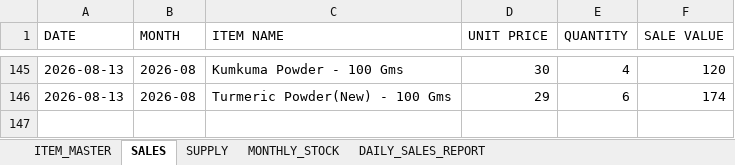
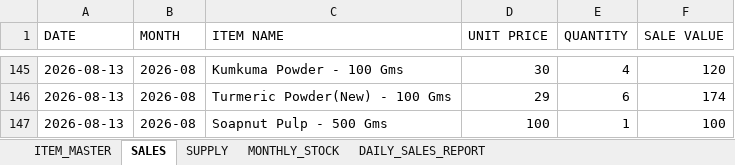
Before and after one commit to suryasai693-lang/daily_sales_website, an Excel workbook: data/sales.xlsx, sheet SALES, drawn as a sheet; only a part is shown, gaps mark what is left out; values as stored, in another font and other column widths than the file's, no borders; the diff names each change by its address in the sheet, - before the commit and + after, or states it on an @@ line.

Commit message:
Update sales.xlsx from DailyStock

```diff
--- a/data/sales.xlsx (sheet SALES)
+++ b/data/sales.xlsx (sheet SALES)
+row 147: 2026-08-13 | 2026-08 | Soapnut Pulp - 500 Gms | 100 | 1 | 100
```
Also changed, not shown: sheet DAILY_SALES_REPORT, sheet MONTHLY_STOCK.
